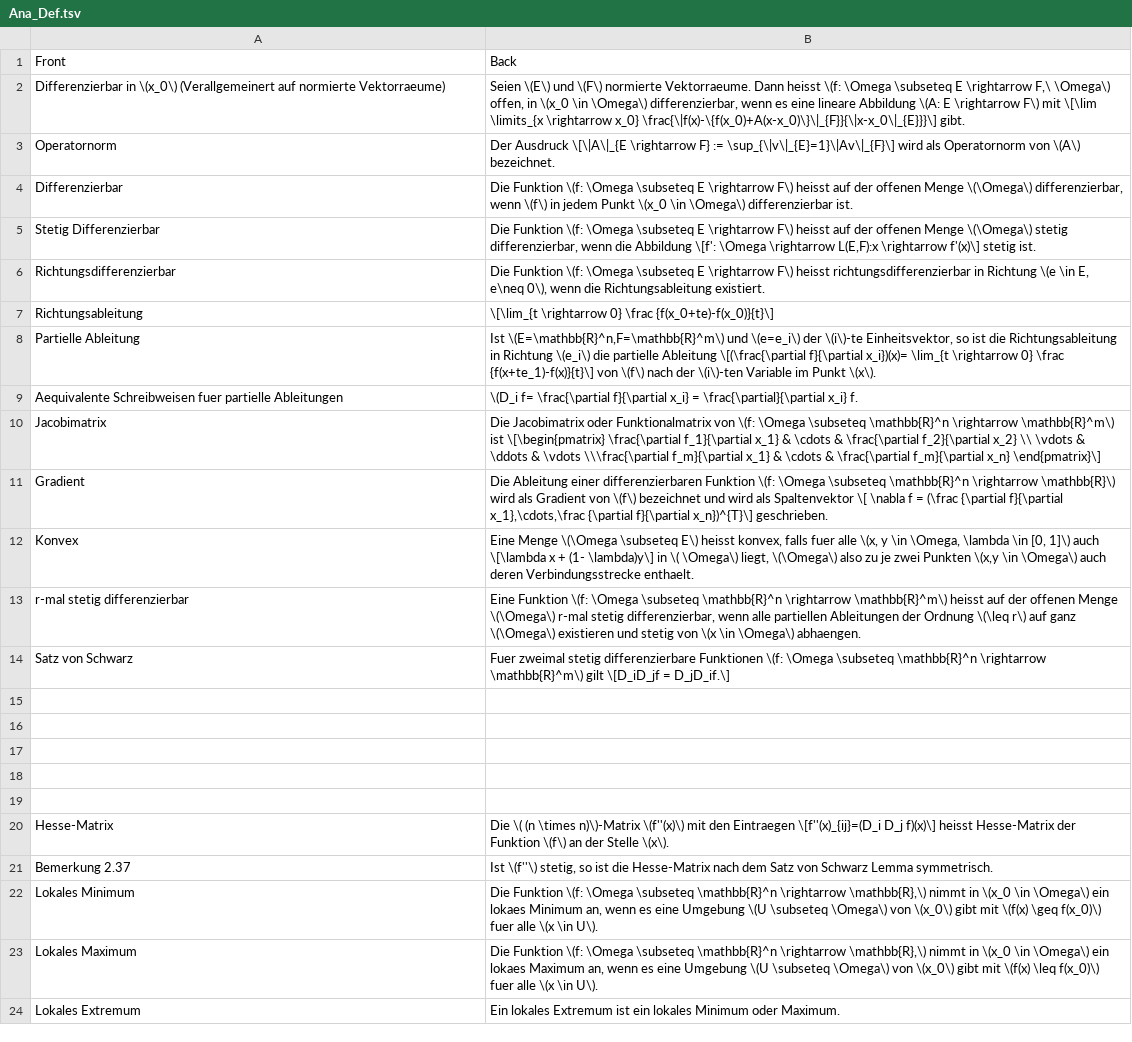
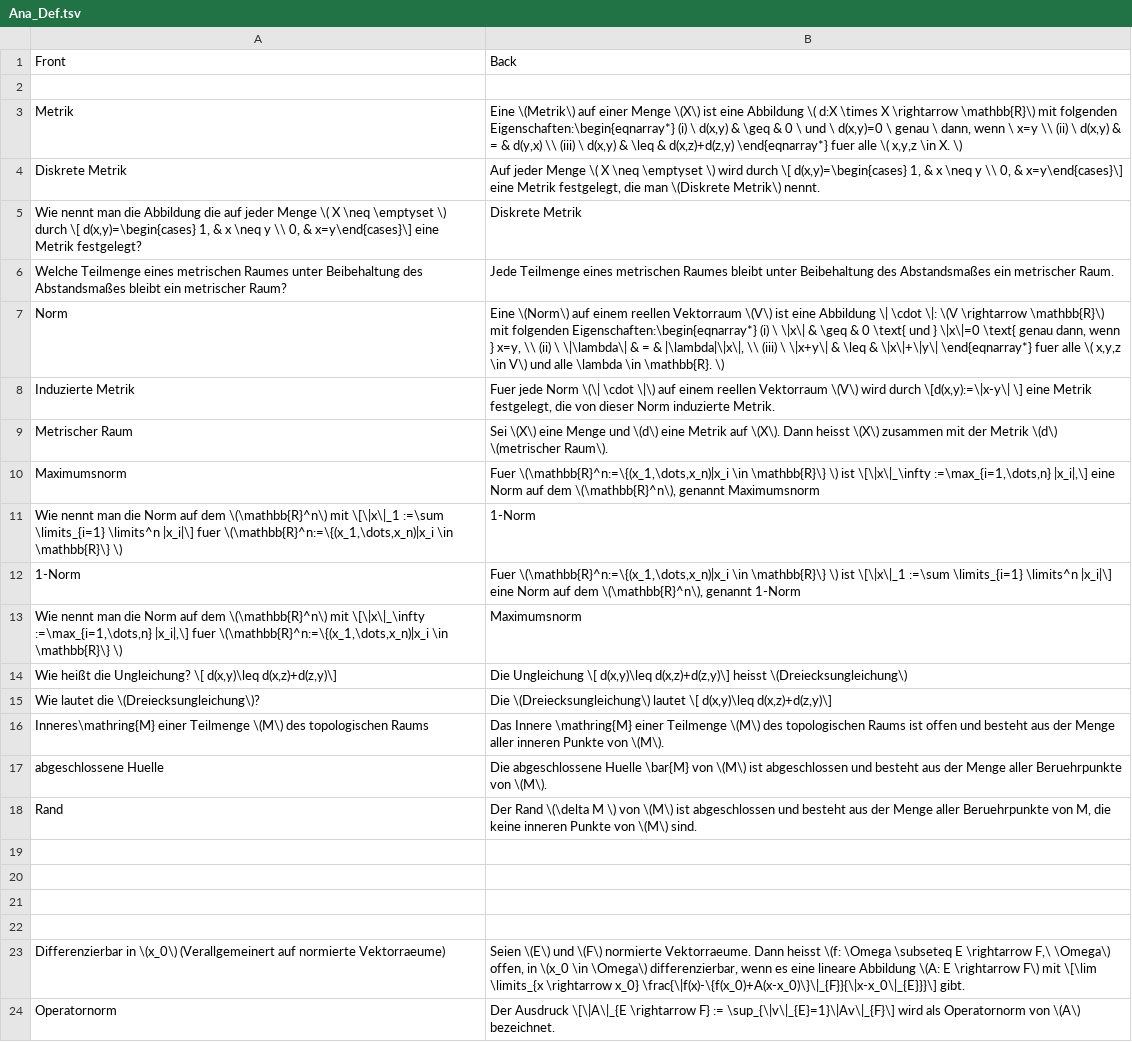
Before and after one commit to sebastian-berndt/Anki, a TSV file: Ana_Def.tsv, drawn as a sheet; only a part is shown; the shorter side is filled out with more unchanged rows.

Commit message:
chapter one

```diff
--- a/Ana_Def.tsv
+++ b/Ana_Def.tsv
@@ -1,2 +1,23 @@
 Front	Back
+
+Metrik	Eine \(Metrik\) auf einer Menge \(X\) ist eine Abbildung \( d:X \times X \rightarrow \mathbb{R}\) mit folgenden Eigenschaften:\begin{eqnarray*} (i) \ d(x,y) & \geq & 0 \ und \ d(x,y)=0 \ genau \ dann, wenn \ x=y \\ (ii) \ d(x,y) & = & d(y,x) \\ (iii) \ d(x,y) & \leq & d(x,z)+d(z,y) \end{eqnarray*} fuer alle \( x,y,z \in X. \)
+Diskrete Metrik	Auf jeder Menge \( X \neq \emptyset \) wird durch \[ d(x,y)=\begin{cases} 1, & x \neq y \\ 0, & x=y\end{cases}\] eine Metrik festgelegt, die man \(Diskrete Metrik\) nennt.
+Wie nennt man die Abbildung die auf jeder Menge \( X \neq \emptyset \) durch \[ d(x,y)=\begin{cases} 1, & x \neq y \\ 0, & x=y\end{cases}\] eine Metrik festgelegt?	Diskrete Metrik
+Welche Teilmenge eines metrischen Raumes unter Beibehaltung des Abstandsmaßes bleibt ein metrischer Raum?	Jede Teilmenge eines metrischen Raumes bleibt unter Beibehaltung des Abstandsmaßes ein metrischer Raum.
+Norm	Eine \(Norm\) auf einem reellen Vektorraum \(V\) ist eine Abbildung \| \cdot \|: \(V \rightarrow \mathbb{R}\) mit folgenden Eigenschaften:\begin{eqnarray*}  (i) \ \|x\| & \geq & 0 \text{ und } \|x\|=0 \text{ genau dann, wenn } x=y, \\  (ii) \ \|\lambda\| & = & |\lambda|\|x\|, \\ (iii) \ \|x+y\| & \leq & \|x\|+\|y\| \end{eqnarray*} fuer alle \( x,y,z \in V\) und alle  \lambda \in \mathbb{R}. \)
+Induzierte Metrik	Fuer jede Norm \(\| \cdot \|\) auf einem reellen Vektorraum \(V\) wird durch \[d(x,y):=\|x-y\| \] eine Metrik festgelegt, die von dieser Norm induzierte Metrik.
+Metrischer Raum	Sei \(X\) eine Menge und \(d\) eine Metrik auf \(X\). Dann heisst \(X\) zusammen mit der Metrik \(d\) \(metrischer Raum\).
+Maximumsnorm	Fuer \(\mathbb{R}^n:=\{(x_1,\dots,x_n)|x_i \in \mathbb{R}\} \) ist \[\|x\|_\infty :=\max_{i=1,\dots,n} |x_i|,\] eine Norm auf dem \(\mathbb{R}^n\), genannt Maximumsnorm
+Wie nennt man die Norm auf dem \(\mathbb{R}^n\) mit \[\|x\|_1 :=\sum \limits_{i=1} \limits^n |x_i|\] fuer \(\mathbb{R}^n:=\{(x_1,\dots,x_n)|x_i \in \mathbb{R}\} \)	1-Norm
+1-Norm	Fuer \(\mathbb{R}^n:=\{(x_1,\dots,x_n)|x_i \in \mathbb{R}\} \) ist \[\|x\|_1 :=\sum \limits_{i=1} \limits^n |x_i|\] eine Norm auf dem \(\mathbb{R}^n\), genannt 1-Norm
+Wie nennt man die Norm auf dem \(\mathbb{R}^n\) mit \[\|x\|_\infty :=\max_{i=1,\dots,n} |x_i|,\] fuer \(\mathbb{R}^n:=\{(x_1,\dots,x_n)|x_i \in \mathbb{R}\} \)	Maximumsnorm
+Wie heißt die Ungleichung? \[ d(x,y)\leq d(x,z)+d(z,y)\] 	Die Ungleichung \[ d(x,y)\leq d(x,z)+d(z,y)\]  heisst \(Dreiecksungleichung\)
+Wie lautet die \(Dreiecksungleichung\)? 	Die \(Dreiecksungleichung\) lautet \[ d(x,y)\leq d(x,z)+d(z,y)\]
+Inneres\mathring{M} einer Teilmenge \(M\) des topologischen Raums	Das Innere \mathring{M} einer Teilmenge \(M\) des topologischen Raums ist offen und besteht aus der Menge aller inneren Punkte von \(M\).
+abgeschlossene Huelle	Die abgeschlossene Huelle \bar{M} von \(M\) ist abgeschlossen und besteht aus der Menge aller Beruehrpunkte von \(M\).
+Rand	Der Rand \(\delta M \) von \(M\) ist abgeschlossen und besteht aus der Menge aller Beruehrpunkte von M, die keine inneren Punkte von \(M\) sind.
+
+
+
+
 Differenzierbar in \(x_0\) (Verallgemeinert auf normierte Vektorraeume)	Seien \(E\) und \(F\) normierte Vektorraeume. Dann heisst \(f: \Omega \subseteq E \rightarrow F,\ \Omega\) offen, in \(x_0 \in \Omega\) differenzierbar, wenn es eine lineare Abbildung \(A: E \rightarrow F\) mit \[\lim \limits_{x \rightarrow x_0} \frac{\|f(x)-\{f(x_0)+A(x-x_0)\}\|_{F}}{\|x-x_0\|_{E}}}\] gibt.
```
